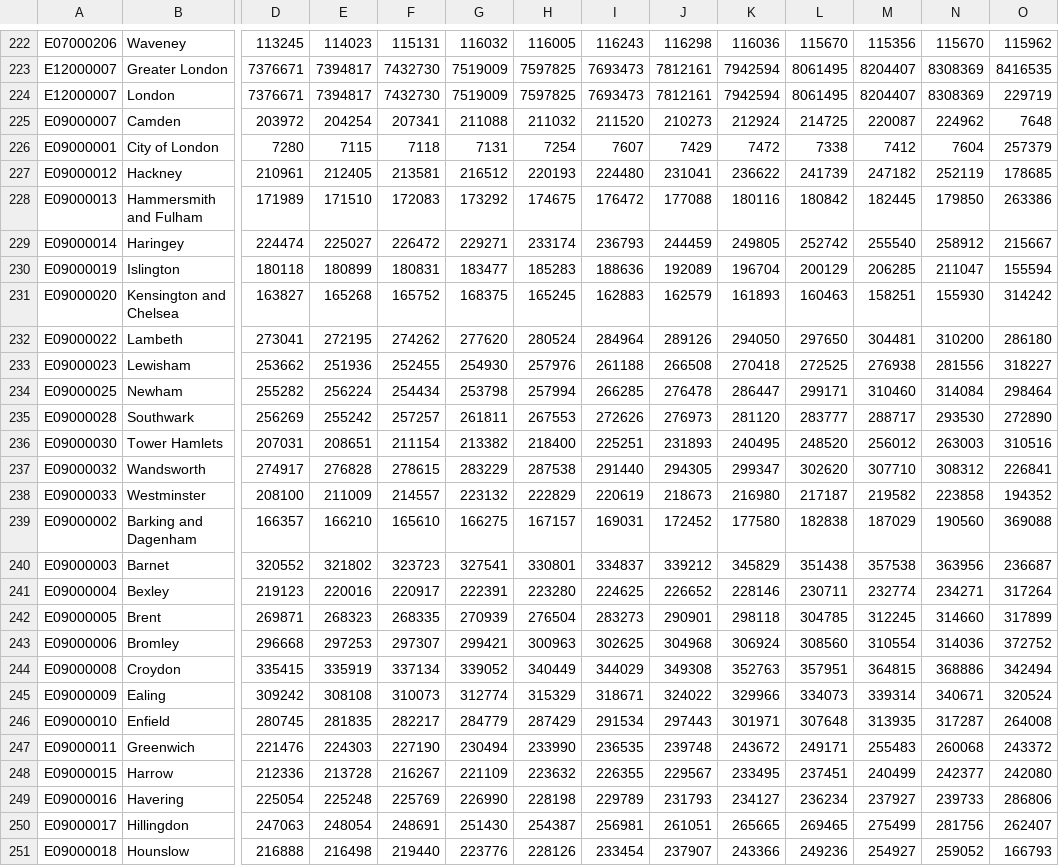
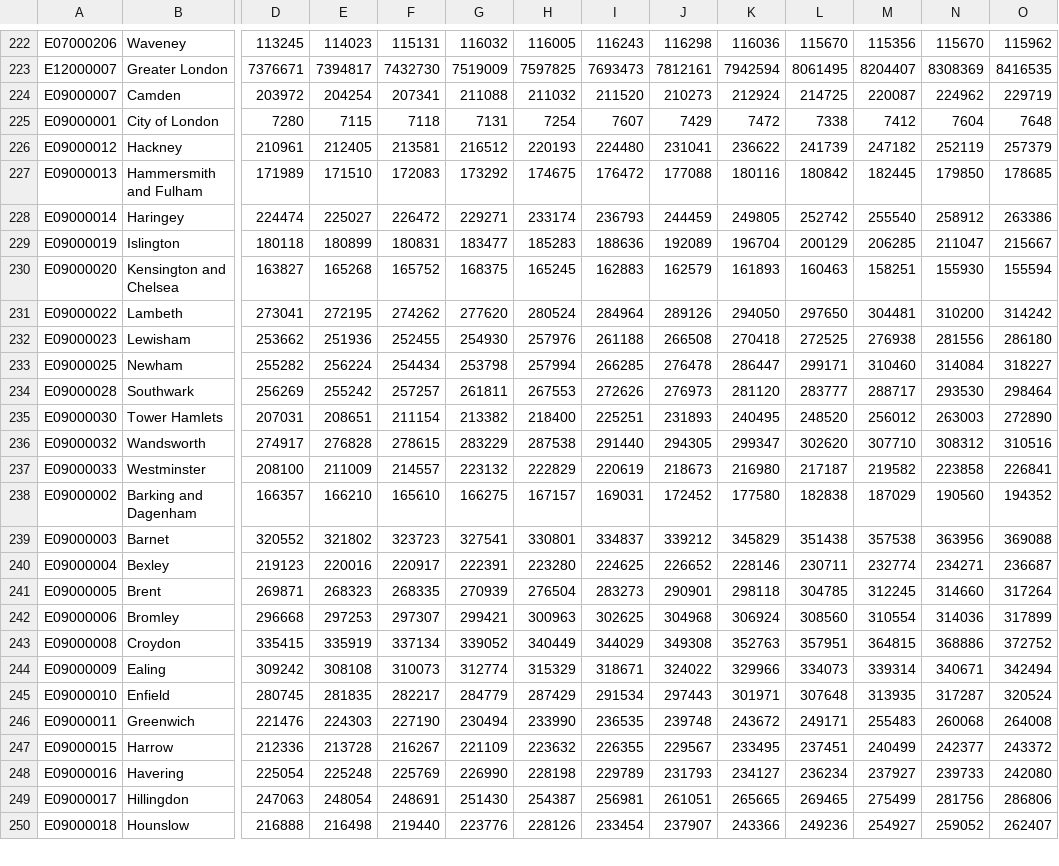
Before and after one commit to ONSdigital/Alpha, a CSV file: data/population.csv, drawn as a sheet; only a part is shown, gaps mark what is left out; removed rows and columns are numbered as before the commit, all else as after; rows hold the shown columns only; the diff covers the shown part only; the diff names each change by its address in the sheet, - before the commit and + after, or states it on an @@ line.

```diff
--- a/data/population.csv
+++ b/data/population.csv
-row 224: E12000007 | London | 7376671 | 7394817 | 7432730 | 7519009 | 7597825 | 7693473 | 7812161 | 7942594 | 8061495 | 8204407 | 8308369 | 229719
-O224: 7648
+O224: 229719
-O225: 257379
+O225: 7648
-O226: 178685
+O226: 257379
-O227: 263386
+O227: 178685
-O228: 215667
+O228: 263386
-O229: 155594
+O229: 215667
-O230: 314242
+O230: 155594
-O231: 286180
+O231: 314242
-O232: 318227
+O232: 286180
-O233: 298464
+O233: 318227
-O234: 272890
+O234: 298464
-O235: 310516
+O235: 272890
-O236: 226841
+O236: 310516
-O237: 194352
+O237: 226841
-O238: 369088
+O238: 194352
-O239: 236687
+O239: 369088
-O240: 317264
+O240: 236687
-O241: 317899
+O241: 317264
-O242: 372752
+O242: 317899
-O243: 342494
+O243: 372752
-O244: 320524
+O244: 342494
-O245: 264008
+O245: 320524
-O246: 243372
+O246: 264008
-O247: 242080
+O247: 243372
-O248: 286806
+O248: 242080
-O249: 262407
+O249: 286806
-O250: 166793
+O250: 262407
```
Also changed, not shown: 19 edited cells elsewhere in this file, data/change.csv, 10 other files.
